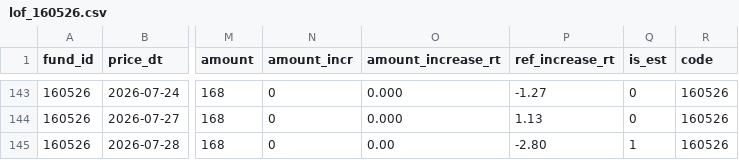
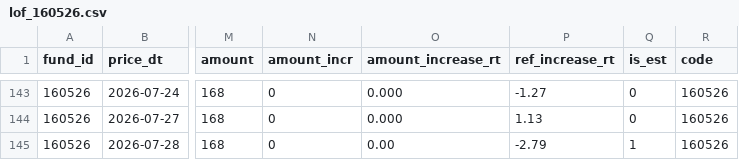
Before and after one commit to liamyu/lof-arbitrage, a CSV file: data/lof_160526.csv, drawn as a sheet; only a part is shown, gaps mark what is left out; the diff names each change by its address in the sheet, - before the commit and + after, or states it on an @@ line.

```diff
--- a/data/lof_160526.csv
+++ b/data/lof_160526.csv
-P145 (ref_increase_rt): -2.80
+P145 (ref_increase_rt): -2.79
```
Also changed, not shown: data/lof_160127.csv, data/lof_160142.csv, 32 other files.
